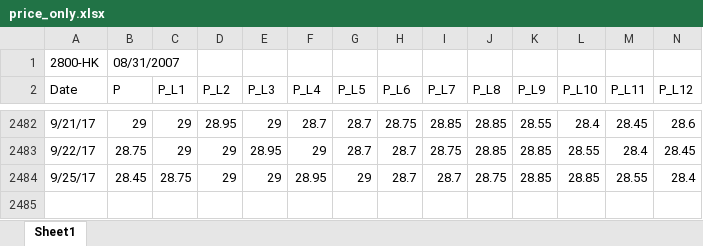
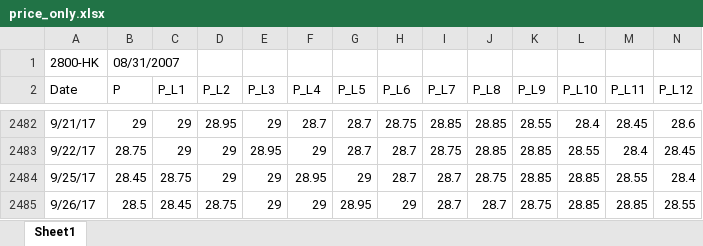
Before and after one commit to yychik/hsi-trad, an Excel workbook: price_only.xlsx, sheet Sheet1, drawn as a sheet; only a part is shown, gaps mark what is left out; values as stored, in another font and other column widths than the file's, no borders; rows hold the shown columns only; the diff names each change by its address in the sheet, - before the commit and + after, or states it on an @@ line.

```diff
--- a/price_only.xlsx (sheet Sheet1)
+++ b/price_only.xlsx (sheet Sheet1)
+row 2485: 9/26/17 | 28.5 | 28.45 | 28.75 | 29 | 29 | 28.95 | 29 | 28.7 | 28.7 | 28.75 | 28.85 | 28.85 | 28.55
```
Also changed, not shown: 8 other files.
